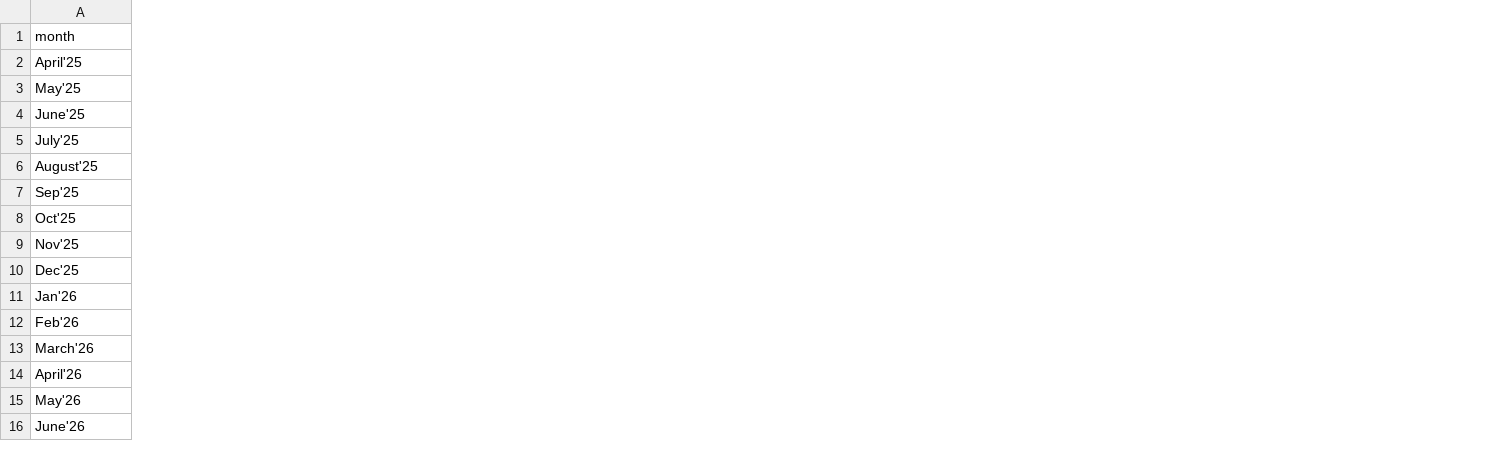
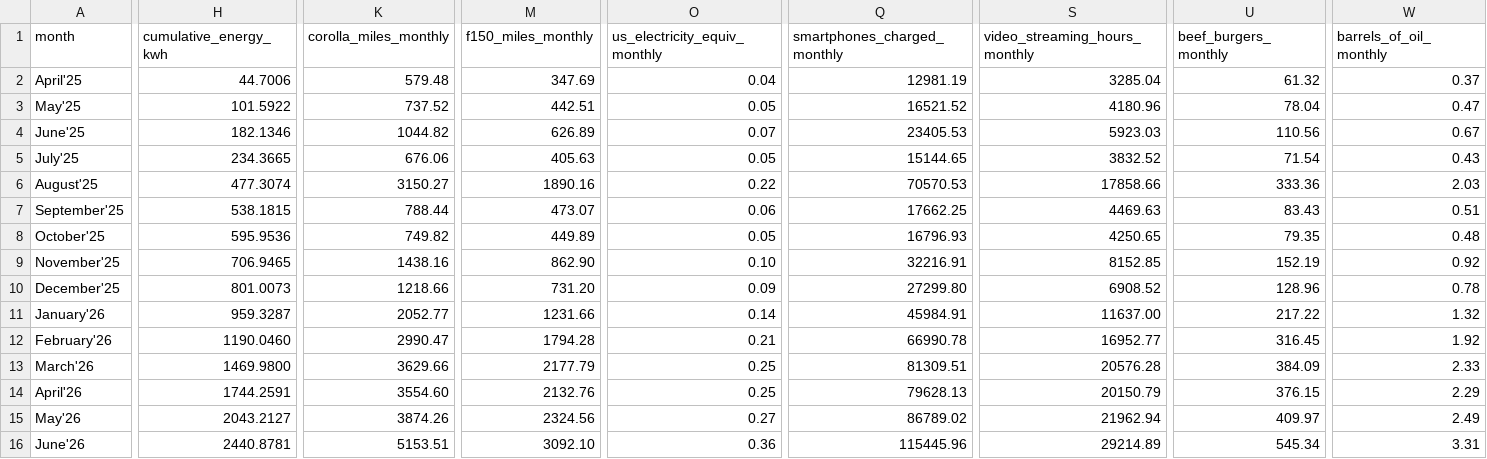
Before and after one commit to jxmongaras/Grafana-Dashboard, a CSV file: gigalab_sustainability_public.csv, drawn as a sheet; only a part is shown, gaps mark what is left out; the diff covers the shown part only; the diff names each change by its address in the sheet, - before the commit and + after, or states it on an @@ line.

Commit message:
Update gigalab_sustainability_public.csv structure 13/07/26

```diff
--- a/gigalab_sustainability_public.csv
+++ b/gigalab_sustainability_public.csv
+column H (cumulative_energy_kwh), rows 2-16: 44.7006 | 101.5922 | 182.1346 | 234.3665 | 477.3074 | 538.1815 | 595.9536 | 706.9465 | 801.0073 | 959.3287 | 1190.0460 | 1469.9800 | 1744.2591 | 2043.2127 | 2440.8781
+column K (corolla_miles_monthly), rows 2-16: 579.48 | 737.52 | 1044.82 | 676.06 | 3150.27 | 788.44 | 749.82 | 1438.16 | 1218.66 | 2052.77 | 2990.47 | 3629.66 | 3554.60 | 3874.26 | 5153.51
+column M (f150_miles_monthly), rows 2-16: 347.69 | 442.51 | 626.89 | 405.63 | 1890.16 | 473.07 | 449.89 | 862.90 | 731.20 | 1231.66 | 1794.28 | 2177.79 | 2132.76 | 2324.56 | 3092.10
+column O (us_electricity_equiv_monthly), rows 2-16: 0.04 | 0.05 | 0.07 | 0.05 | 0.22 | 0.06 | 0.05 | 0.10 | 0.09 | 0.14 | 0.21 | 0.25 | 0.25 | 0.27 | 0.36
+column Q (smartphones_charged_monthly), rows 2-16: 12981.19 | 16521.52 | 23405.53 | 15144.65 | 70570.53 | 17662.25 | 16796.93 | 32216.91 | 27299.80 | 45984.91 | 66990.78 | 81309.51 | 79628.13 | 86789.02 | 115445.96
+column S (video_streaming_hours_monthly), rows 2-16: 3285.04 | 4180.96 | 5923.03 | 3832.52 | 17858.66 | 4469.63 | 4250.65 | 8152.85 | 6908.52 | 11637.00 | 16952.77 | 20576.28 | 20150.79 | 21962.94 | 29214.89
+column U (beef_burgers_monthly), rows 2-16: 61.32 | 78.04 | 110.56 | 71.54 | 333.36 | 83.43 | 79.35 | 152.19 | 128.96 | 217.22 | 316.45 | 384.09 | 376.15 | 409.97 | 545.34
+column W (barrels_of_oil_monthly), rows 2-16: 0.37 | 0.47 | 0.67 | 0.43 | 2.03 | 0.51 | 0.48 | 0.92 | 0.78 | 1.32 | 1.92 | 2.33 | 2.29 | 2.49 | 3.31
-A7 (month): Sep'25
+A7 (month): September'25
-A8 (month): Oct'25
+A8 (month): October'25
-A9 (month): Nov'25
+A9 (month): November'25
-A10 (month): Dec'25
+A10 (month): December'25
-A11 (month): Jan'26
+A11 (month): January'26
-A12 (month): Feb'26
+A12 (month): February'26
```
Also changed, not shown: 2 added columns, 5 removed columns and 18 edited cells elsewhere in this file.
